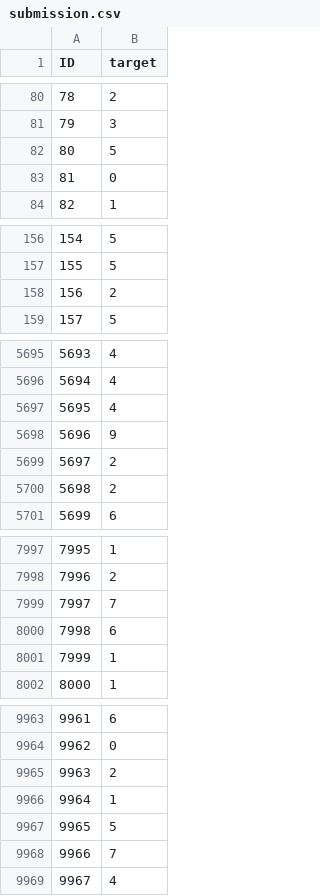
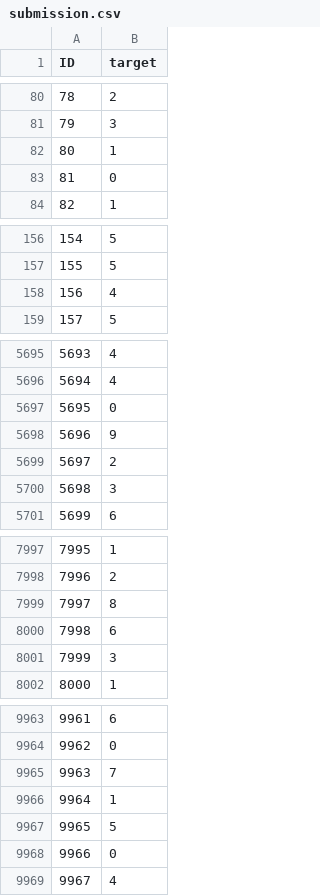
Before and after one commit to CristianaNistor/RN, a CSV file: tema3/submission.csv, drawn as a sheet; only a part is shown, gaps mark what is left out; the diff covers the shown part only.

```diff
--- a/tema3/submission.csv
+++ b/tema3/submission.csv
@@ -81,3 +81,3 @@ ID,target
 79,3
-80,5
+80,1
 81,0
@@ -157,3 +157,3 @@ ID,target
 155,5
-156,2
+156,4
 157,5
@@ -5696,6 +5696,6 @@ ID,target
 5694,4
-5695,4
+5695,0
 5696,9
 5697,2
-5698,2
+5698,3
 5699,6
@@ -7998,5 +7998,5 @@ ID,target
 7996,2
-7997,7
+7997,8
 7998,6
-7999,1
+7999,3
 8000,1
@@ -9964,6 +9964,6 @@ ID,target
 9962,0
-9963,2
+9963,7
 9964,1
 9965,5
-9966,7
+9966,0
 9967,4
```
Also changed, not shown: 124 edited cells elsewhere in this file, 1 other file.
